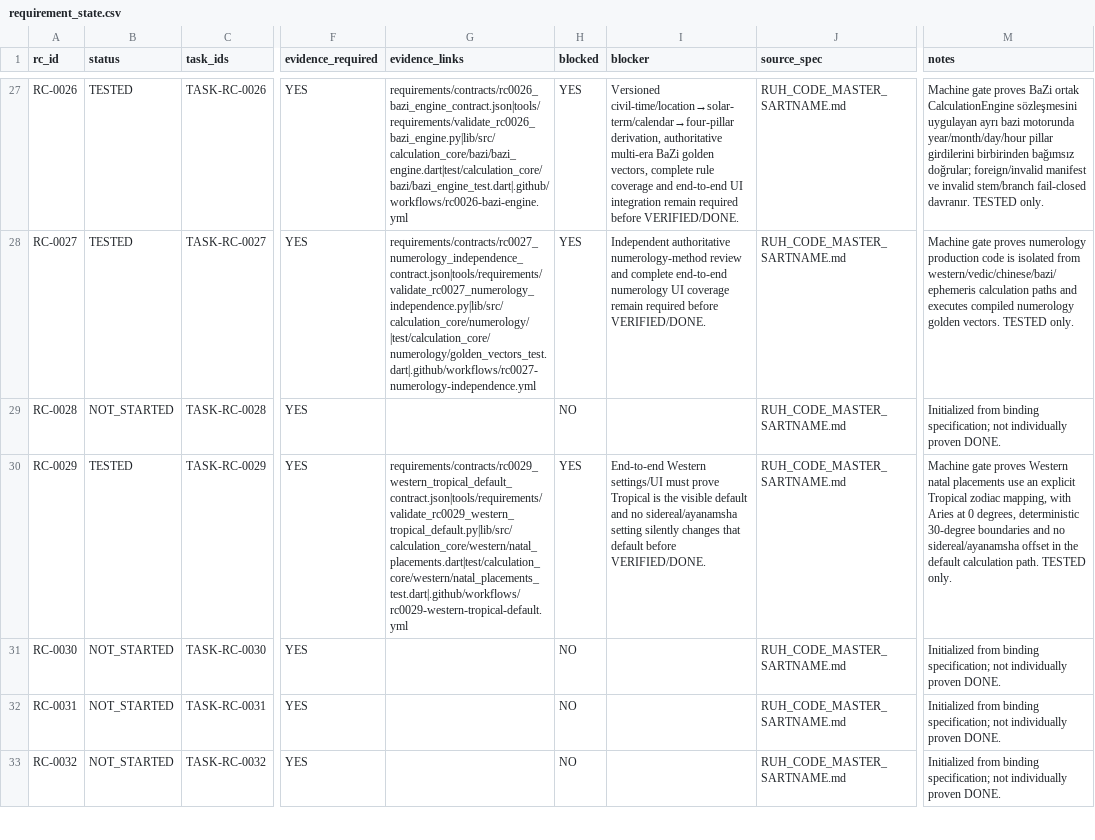
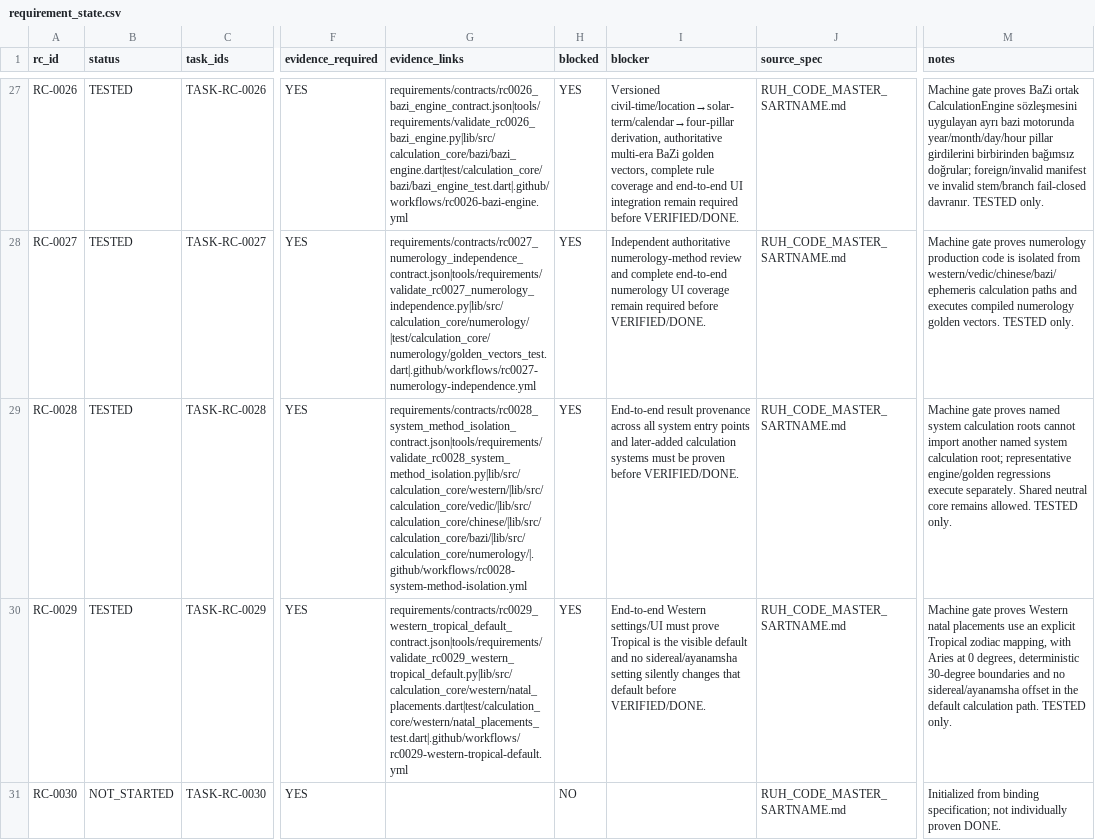
Before and after one commit to isarpsiyahofficial/RUHCODE, a CSV file: requirements/requirement_state.csv, drawn as a sheet; only a part is shown, gaps mark what is left out; the shorter side is filled out with more unchanged rows; the diff names each change by its address in the sheet, - before the commit and + after, or states it on an @@ line.

```diff
--- a/requirements/requirement_state.csv
+++ b/requirements/requirement_state.csv
-B29 (status): NOT_STARTED
+B29 (status): TESTED
-G29 (evidence_links): (empty)
+G29 (evidence_links): requirements/contracts/rc0028_system_method_isolation_contract.json|tools/requirements/validate_rc0028_system_method_isolation.py|lib/src/calculation_core/western/|lib/src/calculation_core/vedic/|lib/src/calculation_core/chinese/|lib/src/calculation_core/bazi/|lib/src/calculation_core/numerology/|.github/workflows/rc0028-system-method-isolation.yml
-H29 (blocked): NO
+H29 (blocked): YES
-I29 (blocker): (empty)
+I29 (blocker): End-to-end result provenance across all system entry points and later-added calculation systems must be proven before VERIFIED/DONE.
-M29 (notes): Initialized from binding specification; not individually proven DONE.
+M29 (notes): Machine gate proves named system calculation roots cannot import another named system calculation root; representative engine/golden regressions execute separately. Shared neutral core remains allowed. TESTED only.
```
